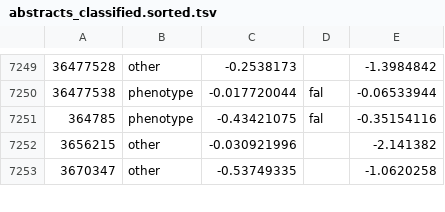
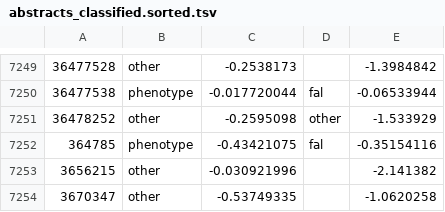
Before and after one commit to theosanderson/malaria_phenotype_papers, a TSV file: working/abstracts_classified.sorted.tsv, drawn as a sheet; only a part is shown, gaps mark what is left out.

```diff
--- a/working/abstracts_classified.sorted.tsv
+++ b/working/abstracts_classified.sorted.tsv
@@ -7250,2 +7250,3 @@
 36477538	phenotype	-0.017720044	fal	-0.06533944
+36478252	other	-0.2595098	other	-1.533929
 364785	phenotype	-0.43421075	fal	-0.35154116
```
Also changed, not shown: 3 other files.
